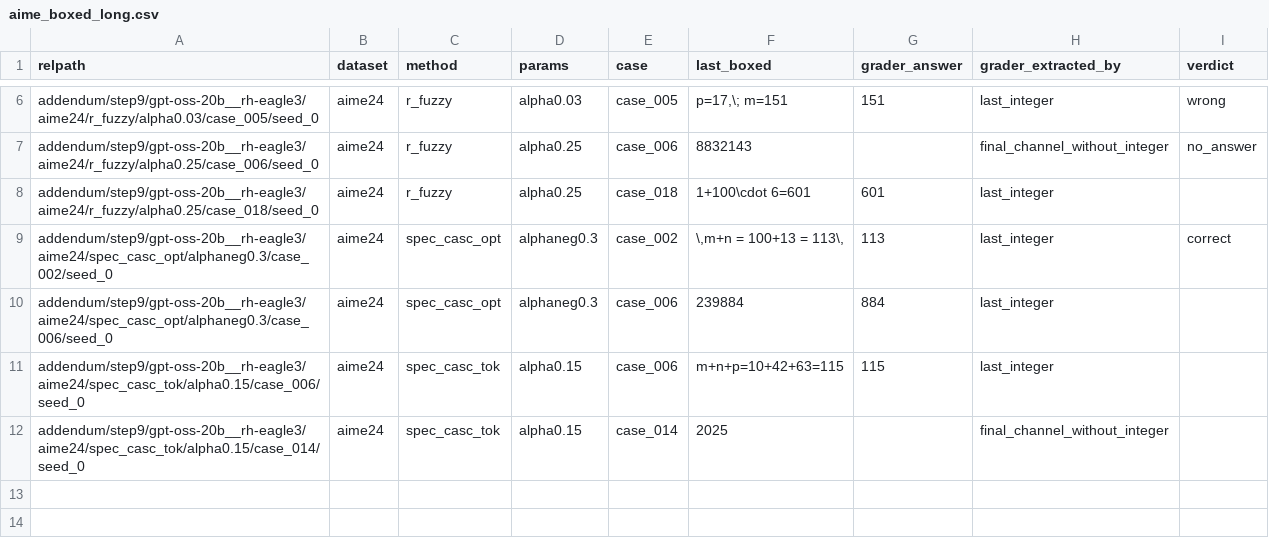
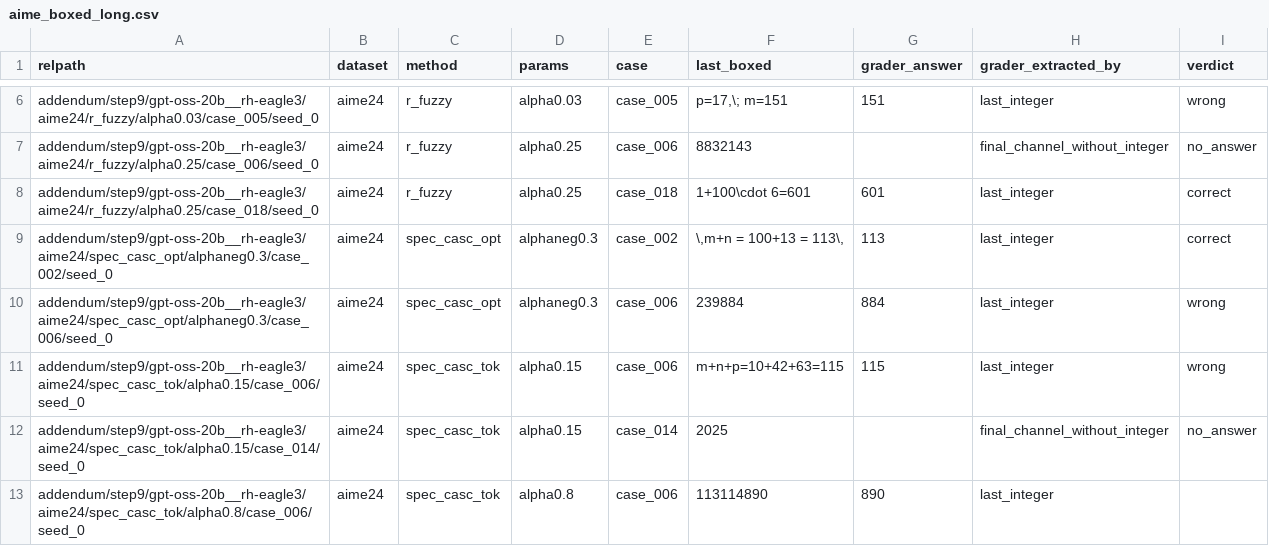
Before and after one commit to billxby/lossy-token-eff, a CSV file: campaign/addendum/step9/aime_boxed_long.csv, drawn as a sheet; only a part is shown, gaps mark what is left out.

```diff
--- a/campaign/addendum/step9/aime_boxed_long.csv
+++ b/campaign/addendum/step9/aime_boxed_long.csv
@@ -7,6 +7,7 @@ addendum/step9/gpt-oss-20b__rh-eagle3/aime24/r_fuzzy/alpha0.03/case_005/seed_0,a
 addendum/step9/gpt-oss-20b__rh-eagle3/aime24/r_fuzzy/alpha0.25/case_006/seed_0,aime24,r_fuzzy,alpha0.25,case_006,8832143,,final_channel_without_integer,no_answer
-addendum/step9/gpt-oss-20b__rh-eagle3/aime24/r_fuzzy/alpha0.25/case_018/seed_0,aime24,r_fuzzy,alpha0.25,case_018,1+100\cdot 6=601,601,last_integer,
+addendum/step9/gpt-oss-20b__rh-eagle3/aime24/r_fuzzy/alpha0.25/case_018/seed_0,aime24,r_fuzzy,alpha0.25,case_018,1+100\cdot 6=601,601,last_integer,correct
 addendum/step9/gpt-oss-20b__rh-eagle3/aime24/spec_casc_opt/alphaneg0.3/case_002/seed_0,aime24,spec_casc_opt,alphaneg0.3,case_002,"\,m+n = 100+13 = 113\,",113,last_integer,correct
-addendum/step9/gpt-oss-20b__rh-eagle3/aime24/spec_casc_opt/alphaneg0.3/case_006/seed_0,aime24,spec_casc_opt,alphaneg0.3,case_006,239884,884,last_integer,
-addendum/step9/gpt-oss-20b__rh-eagle3/aime24/spec_casc_tok/alpha0.15/case_006/seed_0,aime24,spec_casc_tok,alpha0.15,case_006,m+n+p=10+42+63=115,115,last_integer,
-addendum/step9/gpt-oss-20b__rh-eagle3/aime24/spec_casc_tok/alpha0.15/case_014/seed_0,aime24,spec_casc_tok,alpha0.15,case_014,2025,,final_channel_without_integer,
+addendum/step9/gpt-oss-20b__rh-eagle3/aime24/spec_casc_opt/alphaneg0.3/case_006/seed_0,aime24,spec_casc_opt,alphaneg0.3,case_006,239884,884,last_integer,wrong
+addendum/step9/gpt-oss-20b__rh-eagle3/aime24/spec_casc_tok/alpha0.15/case_006/seed_0,aime24,spec_casc_tok,alpha0.15,case_006,m+n+p=10+42+63=115,115,last_integer,wrong
+addendum/step9/gpt-oss-20b__rh-eagle3/aime24/spec_casc_tok/alpha0.15/case_014/seed_0,aime24,spec_casc_tok,alpha0.15,case_014,2025,,final_channel_without_integer,no_answer
+addendum/step9/gpt-oss-20b__rh-eagle3/aime24/spec_casc_tok/alpha0.8/case_006/seed_0,aime24,spec_casc_tok,alpha0.8,case_006,113114890,890,last_integer,
```
Also changed, not shown: campaign/addendum/step9/manifest.csv, campaign/addendum/tables/pairs__gpt-oss-20b__rh-eagle3.csv, 34 other files.
